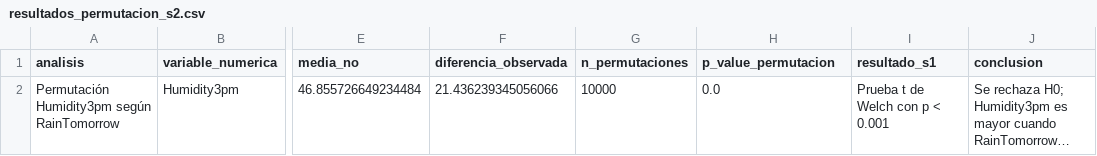
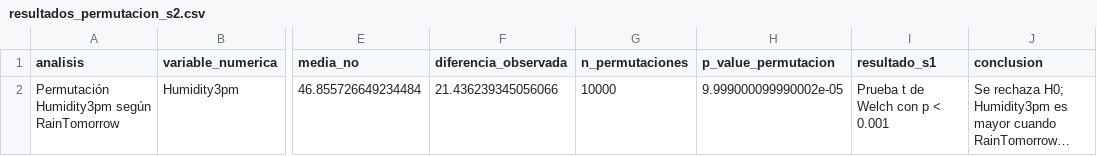
Before and after one commit to alanabermudezaballay/mcdi500_s1_grupo7, a CSV file: EstadisticaComputacional/S2/resultados_permutacion_s2.csv, drawn as a sheet; only a part is shown, gaps mark what is left out; long unchanged cells end in …; the diff names each change by its address in the sheet, - before the commit and + after, or states it on an @@ line.

```diff
--- a/EstadisticaComputacional/S2/resultados_permutacion_s2.csv
+++ b/EstadisticaComputacional/S2/resultados_permutacion_s2.csv
-H2 (p_value_permutacion): 0.0
+H2 (p_value_permutacion): 9.999000099990002e-05
```
Also changed, not shown: EstadisticaComputacional/S2/resultados_validados_s2.csv, 5 other files.
